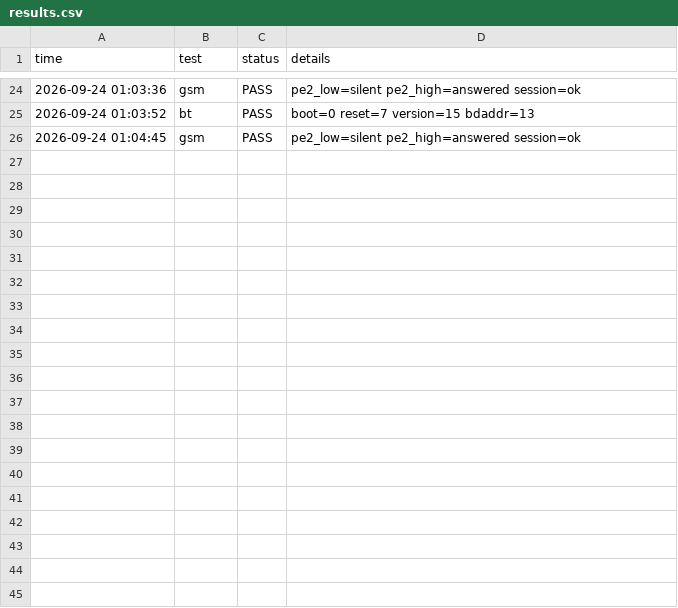
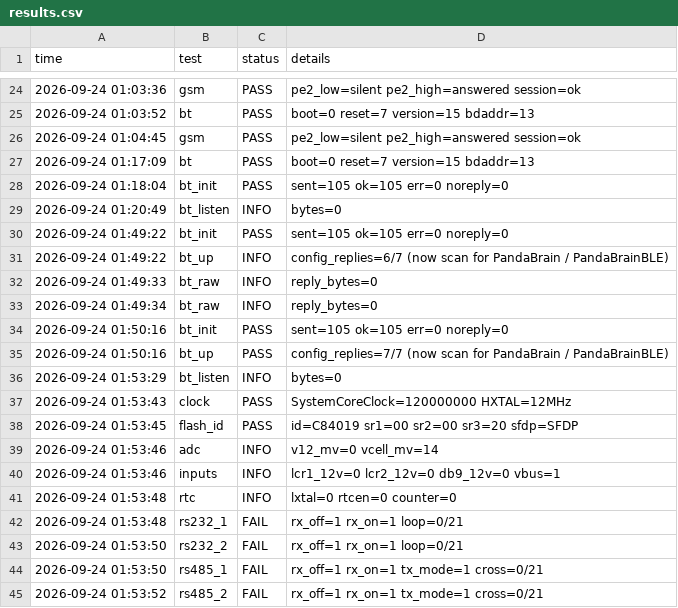
Before and after one commit to velmurugan-a11y/Old_PandaBox, a CSV file: Projects/02_HW_Bringup/logs/results.csv, drawn as a sheet; only a part is shown, gaps mark what is left out; the diff covers the shown part only.

```diff
--- a/Projects/02_HW_Bringup/logs/results.csv
+++ b/Projects/02_HW_Bringup/logs/results.csv
@@ -26 +26,20 @@ time,test,status,details
 2026-09-24 01:04:45,gsm,PASS,"pe2_low=silent pe2_high=answered session=ok"
+2026-09-24 01:17:09,bt,PASS,"boot=0 reset=7 version=15 bdaddr=13"
+2026-09-24 01:18:04,bt_init,PASS,"sent=105 ok=105 err=0 noreply=0"
+2026-09-24 01:20:49,bt_listen,INFO,"bytes=0"
+2026-09-24 01:49:22,bt_init,PASS,"sent=105 ok=105 err=0 noreply=0"
+2026-09-24 01:49:22,bt_up,INFO,"config_replies=6/7 (now scan for PandaBrain / PandaBrainBLE)"
+2026-09-24 01:49:33,bt_raw,INFO,"reply_bytes=0"
+2026-09-24 01:49:34,bt_raw,INFO,"reply_bytes=0"
+2026-09-24 01:50:16,bt_init,PASS,"sent=105 ok=105 err=0 noreply=0"
+2026-09-24 01:50:16,bt_up,PASS,"config_replies=7/7 (now scan for PandaBrain / PandaBrainBLE)"
+2026-09-24 01:53:29,bt_listen,INFO,"bytes=0"
+2026-09-24 01:53:43,clock,PASS,"SystemCoreClock=120000000 HXTAL=12MHz"
+2026-09-24 01:53:45,flash_id,PASS,"id=C84019 sr1=00 sr2=00 sr3=20 sfdp=SFDP"
+2026-09-24 01:53:46,adc,INFO,"v12_mv=0 vcell_mv=14"
+2026-09-24 01:53:46,inputs,INFO,"lcr1_12v=0 lcr2_12v=0 db9_12v=0 vbus=1"
+2026-09-24 01:53:48,rtc,INFO,"lxtal=0 rtcen=0 counter=0"
+2026-09-24 01:53:48,rs232_1,FAIL,"rx_off=1 rx_on=1 loop=0/21"
+2026-09-24 01:53:50,rs232_2,FAIL,"rx_off=1 rx_on=1 loop=0/21"
+2026-09-24 01:53:50,rs485_1,FAIL,"rx_off=1 rx_on=1 tx_mode=1 cross=0/21"
+2026-09-24 01:53:52,rs485_2,FAIL,"rx_off=1 rx_on=1 tx_mode=1 cross=0/21"
```
Also changed, not shown: 10 added rows elsewhere in this file, 32 other files.
